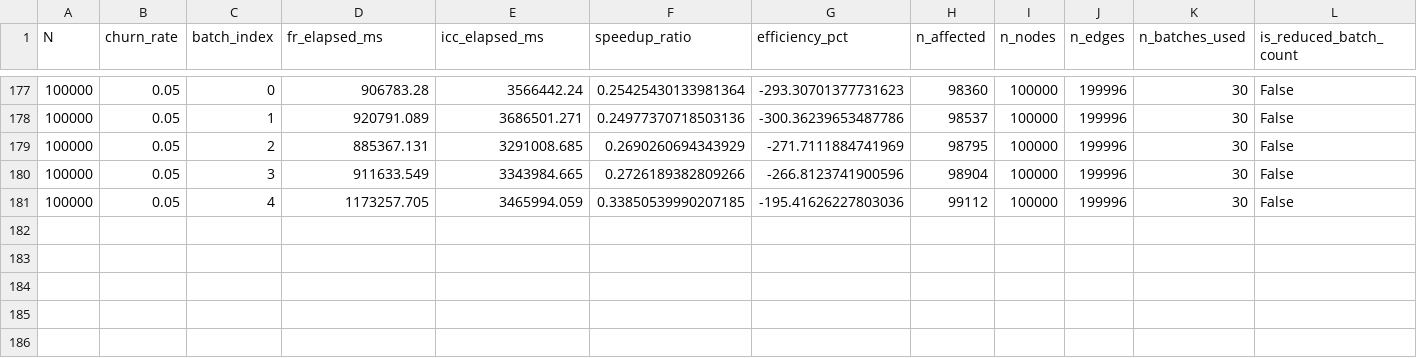
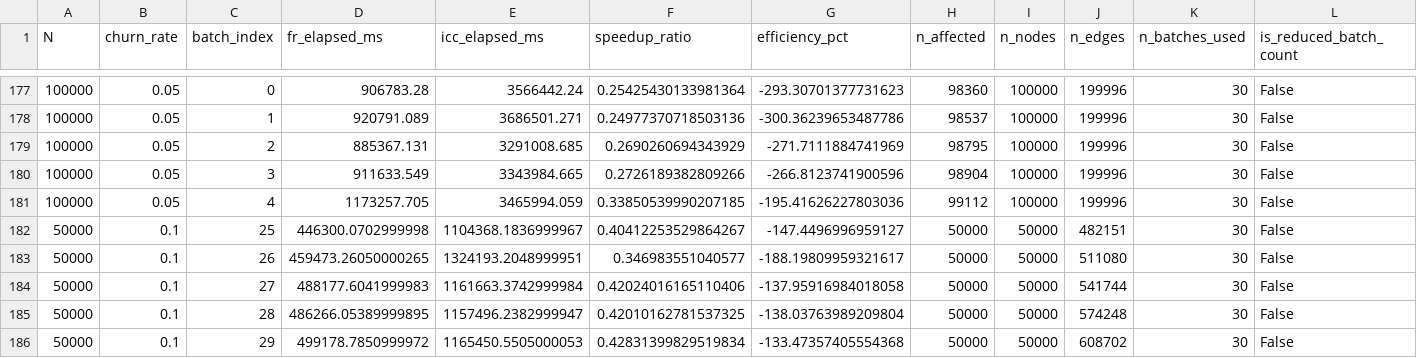
Before and after one commit to Maulana-Dra/uas_graf, a CSV file: sna_framework/data/h1_raw.csv, drawn as a sheet; only a part is shown, gaps mark what is left out; the diff names each change by its address in the sheet, - before the commit and + after, or states it on an @@ line.

```diff
--- a/sna_framework/data/h1_raw.csv
+++ b/sna_framework/data/h1_raw.csv
+row 182: 50000 | 0.1 | 25 | 446300.0702999998 | 1104368.1836999967 | 0.40412253529864267 | -147.4496996959127 | 50000 | 50000 | 482151 | 30 | False
+row 183: 50000 | 0.1 | 26 | 459473.26050000265 | 1324193.2048999951 | 0.346983551040577 | -188.19809959321617 | 50000 | 50000 | 511080 | 30 | False
+row 184: 50000 | 0.1 | 27 | 488177.6041999983 | 1161663.3742999984 | 0.42024016165110406 | -137.95916984018058 | 50000 | 50000 | 541744 | 30 | False
+row 185: 50000 | 0.1 | 28 | 486266.05389999895 | 1157496.2382999947 | 0.42010162781537325 | -138.03763989209804 | 50000 | 50000 | 574248 | 30 | False
+row 186: 50000 | 0.1 | 29 | 499178.7850999972 | 1165450.5505000053 | 0.42831399829519834 | -133.47357405554368 | 50000 | 50000 | 608702 | 30 | False
```
Also changed, not shown: sna_framework/data/h1_summary.csv, 3 other files.
